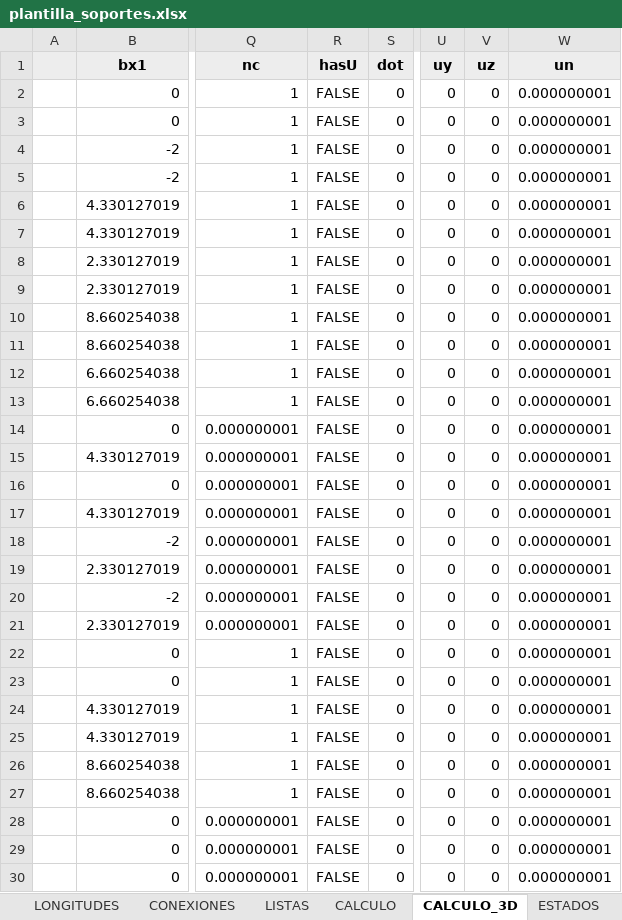
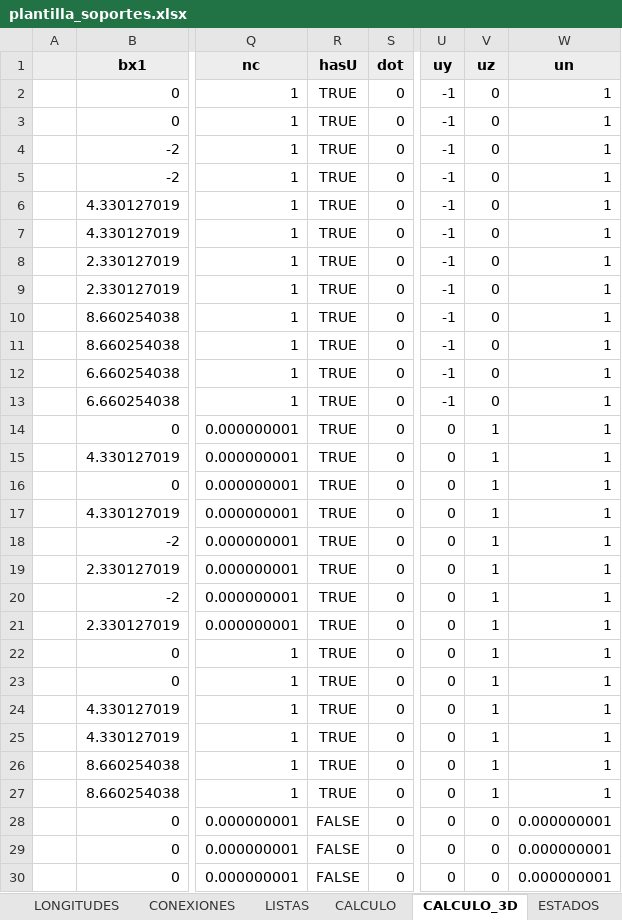
Before and after one commit to mrubilar84-ship-it/APLICACION-CARGAS-FLEXIBILIDAD-.S2K, an Excel workbook: plantilla_soportes.xlsx, sheet CALCULO_3D, drawn as a sheet; only a part is shown, gaps mark what is left out; values as stored, in another font and other column widths than the file's, no borders; the diff names each change by its address in the sheet, - before the commit and + after, or states it on an @@ line.

```diff
--- a/plantilla_soportes.xlsx (sheet CALCULO_3D)
+++ b/plantilla_soportes.xlsx (sheet CALCULO_3D)
-R2:R27 (hasU): FALSE
+R2:R27 (hasU): TRUE
-U2:U13 (uy): 0
+U2:U13 (uy): -1
-W2:W27 (un): 0.000000001
+W2:W27 (un): 1
-V14:V27 (uz): 0
+V14:V27 (uz): 1
```
Also changed, not shown: sheet BARRAS, sheet INSTRUCCIONES, charts or pictures, 10 other files.
